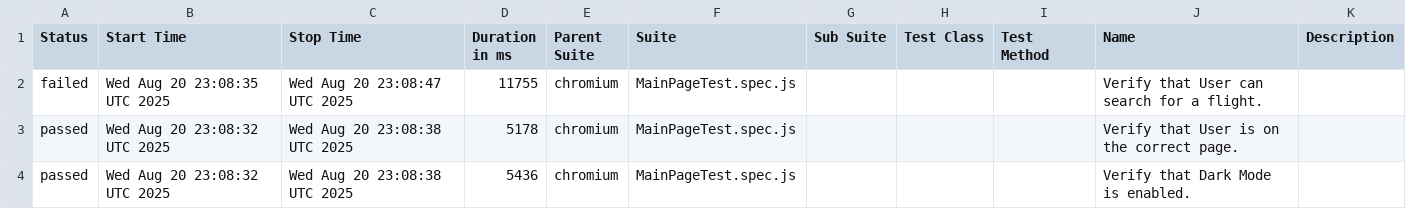
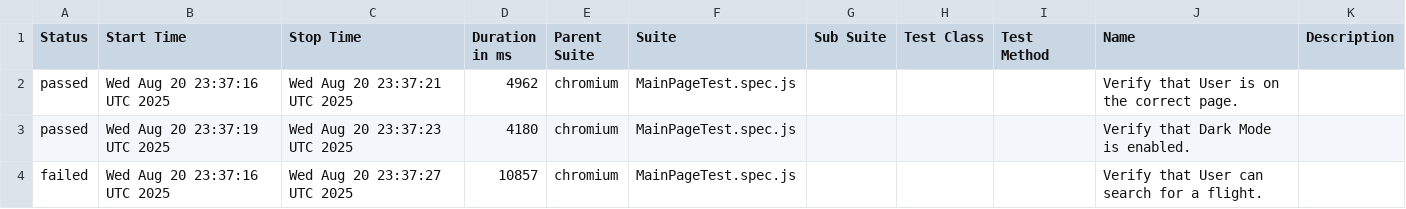
Before and after one commit to DjordjeVukmir/playwright-project, a CSV file: allure-report/data/suites.csv, drawn as a sheet.

```diff
--- a/allure-report/data/suites.csv
+++ b/allure-report/data/suites.csv
@@ -1,4 +1,4 @@
 "Status","Start Time","Stop Time","Duration in ms","Parent Suite","Suite","Sub Suite","Test Class","Test Method","Name","Description"
-"failed","Wed Aug 20 23:08:35 UTC 2025","Wed Aug 20 23:08:47 UTC 2025","11755","chromium","MainPageTest.spec.js","","","","Verify that User can search for a flight.",""
-"passed","Wed Aug 20 23:08:32 UTC 2025","Wed Aug 20 23:08:38 UTC 2025","5178","chromium","MainPageTest.spec.js","","","","Verify that User is on the correct page.",""
-"passed","Wed Aug 20 23:08:32 UTC 2025","Wed Aug 20 23:08:38 UTC 2025","5436","chromium","MainPageTest.spec.js","","","","Verify that Dark Mode is enabled.",""
+"passed","Wed Aug 20 23:37:16 UTC 2025","Wed Aug 20 23:37:21 UTC 2025","4962","chromium","MainPageTest.spec.js","","","","Verify that User is on the correct page.",""
+"passed","Wed Aug 20 23:37:19 UTC 2025","Wed Aug 20 23:37:23 UTC 2025","4180","chromium","MainPageTest.spec.js","","","","Verify that Dark Mode is enabled.",""
+"failed","Wed Aug 20 23:37:16 UTC 2025","Wed Aug 20 23:37:27 UTC 2025","10857","chromium","MainPageTest.spec.js","","","","Verify that User can search for a flight.",""
```
Also changed, not shown: 16 other files.
